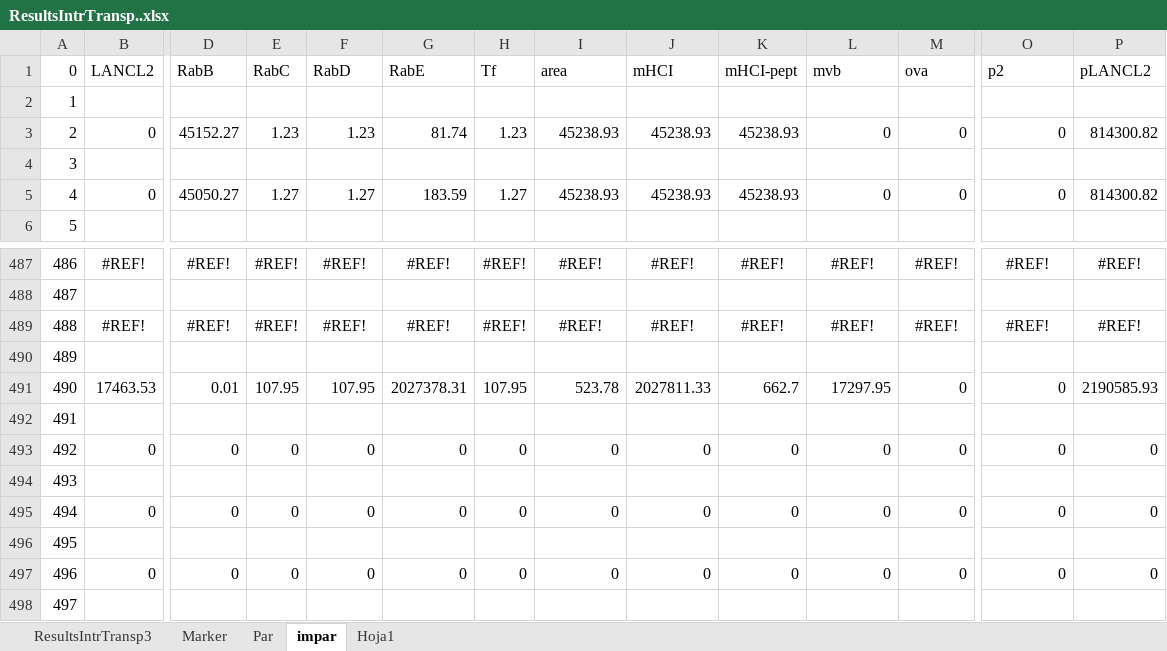
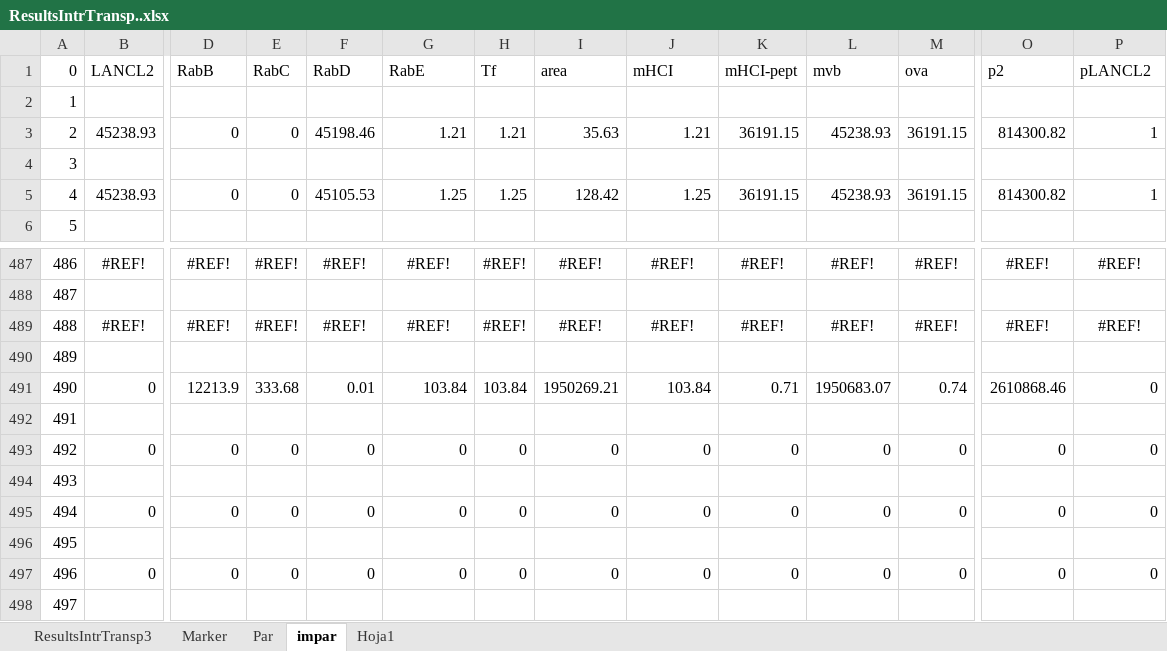
Before and after one commit to franconieto/endomembraneSystem, an Excel workbook: ResultsIntrTransp..xlsx, sheet impar, drawn as a sheet; only a part is shown, gaps mark what is left out; values as stored, in another font and other column widths than the file's, no borders; the diff covers the shown part only; the diff names each change by its address in the sheet, - before the commit and + after, or states it on an @@ line.

```diff
--- a/ResultsIntrTransp..xlsx (sheet impar)
+++ b/ResultsIntrTransp..xlsx (sheet impar)
-B3 (LANCL2): 0
+B3 (LANCL2): 45238.93
-D3 (RabB): 45152.27
+D3 (RabB): 0
-E3 (RabC): 1.23
+E3 (RabC): 0
-F3 (RabD): 1.23
+F3 (RabD): 45198.46
-G3 (RabE): 81.74
+G3 (RabE): 1.21
-H3 (Tf): 1.23
+H3 (Tf): 1.21
-I3 (area): 45238.93
+I3 (area): 35.63
-J3 (mHCI): 45238.93
+J3 (mHCI): 1.21
-K3 (mHCI-pept): 45238.93
+K3 (mHCI-pept): 36191.15
-L3 (mvb): 0
+L3 (mvb): 45238.93
-M3 (ova): 0
+M3 (ova): 36191.15
-O3 (p2): 0
+O3 (p2): 814300.82
-P3 (pLANCL2): 814300.82
+P3 (pLANCL2): 1
-B5 (LANCL2): 0
+B5 (LANCL2): 45238.93
-D5 (RabB): 45050.27
+D5 (RabB): 0
-E5 (RabC): 1.27
+E5 (RabC): 0
-F5 (RabD): 1.27
+F5 (RabD): 45105.53
-G5 (RabE): 183.59
+G5 (RabE): 1.25
-H5 (Tf): 1.27
+H5 (Tf): 1.25
-I5 (area): 45238.93
+I5 (area): 128.42
-J5 (mHCI): 45238.93
+J5 (mHCI): 1.25
-K5 (mHCI-pept): 45238.93
+K5 (mHCI-pept): 36191.15
-L5 (mvb): 0
+L5 (mvb): 45238.93
-M5 (ova): 0
+M5 (ova): 36191.15
-O5 (p2): 0
+O5 (p2): 814300.82
-P5 (pLANCL2): 814300.82
+P5 (pLANCL2): 1
-B491 (LANCL2): 17463.53
+B491 (LANCL2): 0
-D491 (RabB): 0.01
+D491 (RabB): 12213.9
-E491 (RabC): 107.95
+E491 (RabC): 333.68
-F491 (RabD): 107.95
+F491 (RabD): 0.01
-G491 (RabE): 2027378.31
+G491 (RabE): 103.84
-H491 (Tf): 107.95
+H491 (Tf): 103.84
-I491 (area): 523.78
+I491 (area): 1950269.21
-J491 (mHCI): 2027811.33
+J491 (mHCI): 103.84
-K491 (mHCI-pept): 662.7
+K491 (mHCI-pept): 0.71
-L491 (mvb): 17297.95
+L491 (mvb): 1950683.07
-M491 (ova): 0
+M491 (ova): 0.74
-O491 (p2): 0
+O491 (p2): 2610868.46
-P491 (pLANCL2): 2190585.93
+P491 (pLANCL2): 0
```
Also changed, not shown: 47 edited cells elsewhere in this sheet, sheet ResultsIntrTransp3, sheet Marker, sheet Par, formulas that keep their value, charts or pictures, InputIntrTransp3.xlsm, out-1.0.xlsx, 13 other files.
